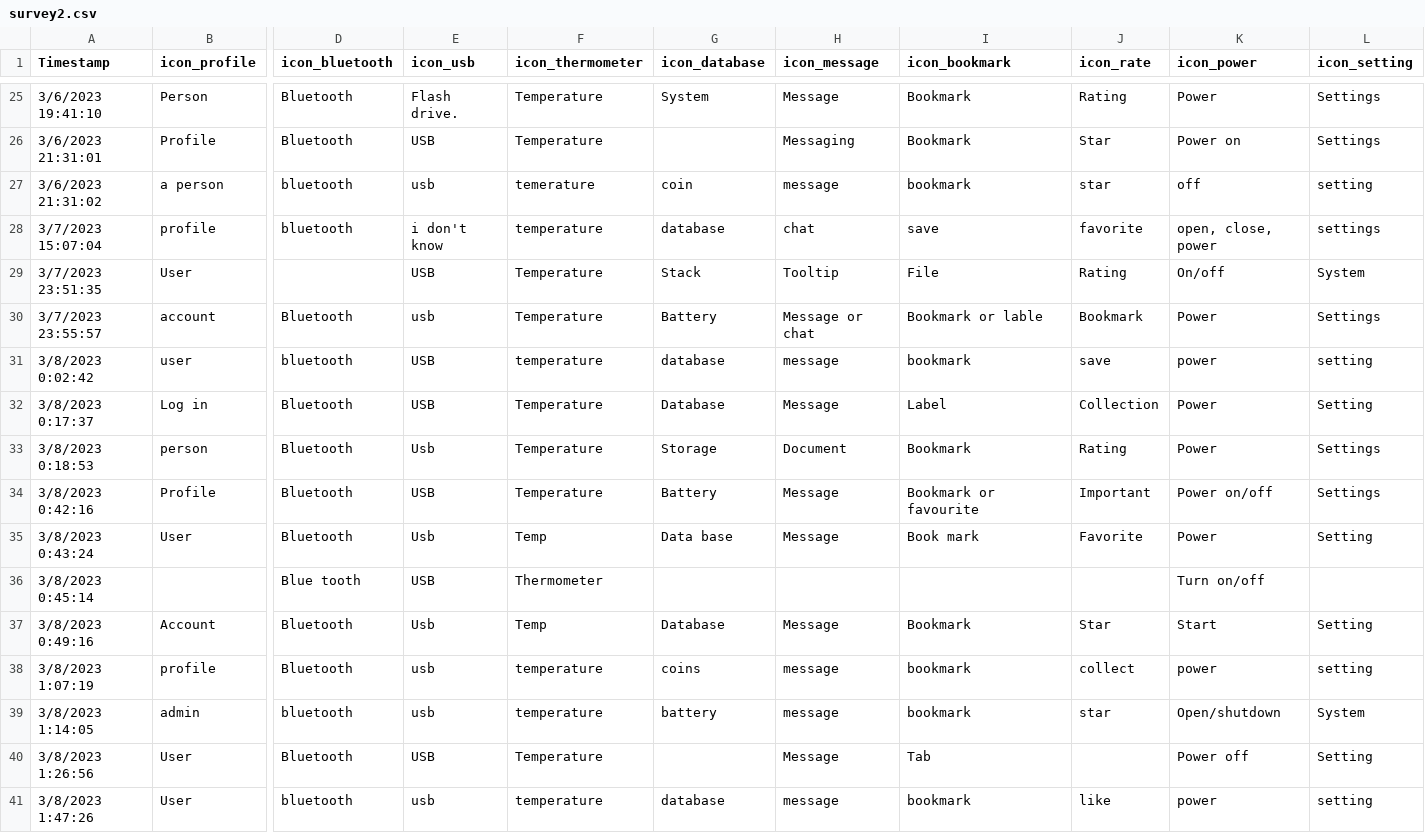
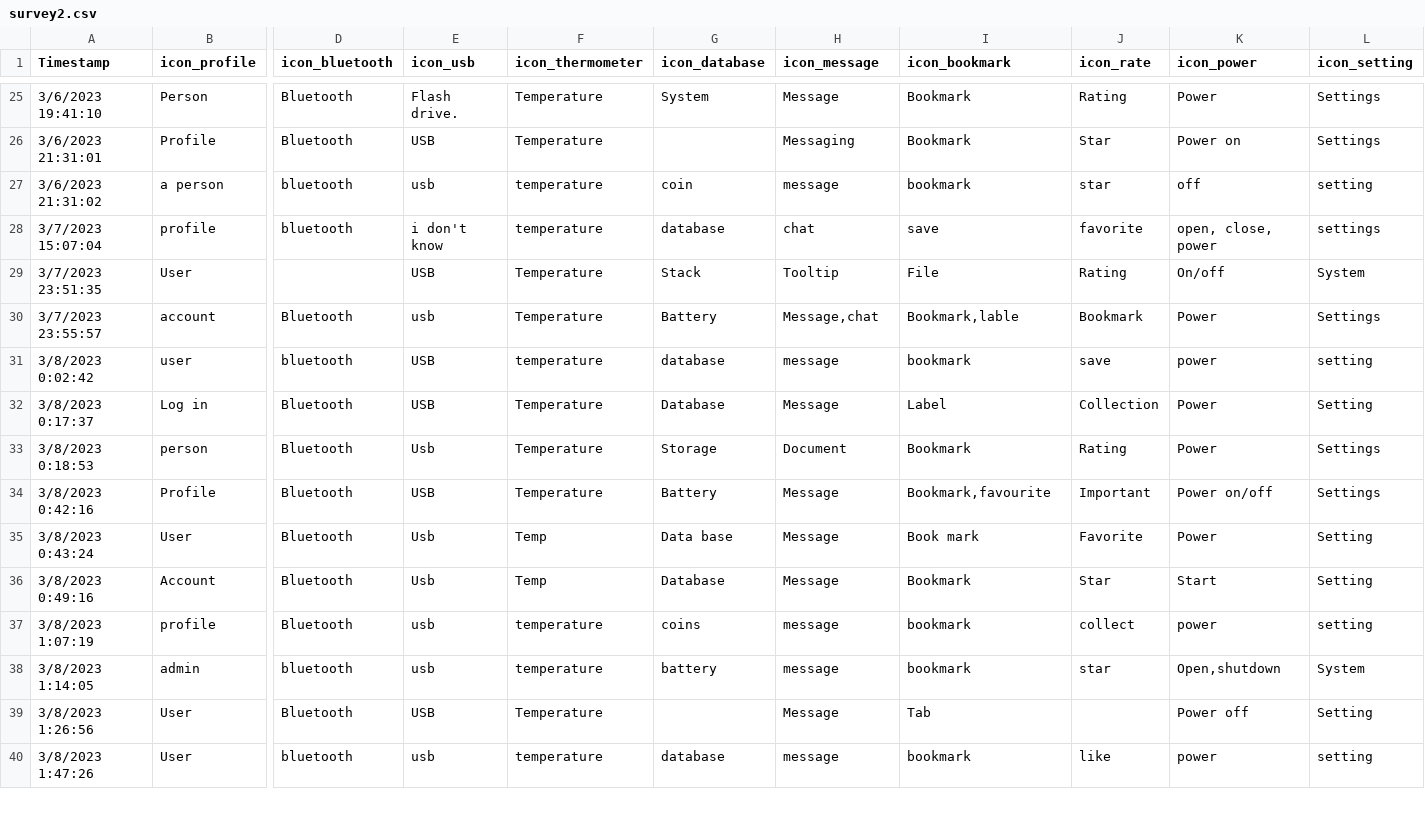
Before and after one commit to zorawan/TheFutureHistoryOfIcon, a CSV file: survey2.csv, drawn as a sheet; only a part is shown, gaps mark what is left out; removed rows and columns are numbered as before the commit, all else as after; rows hold the shown columns only; the diff covers the shown part only; the diff names each change by its address in the sheet, - before the commit and + after, or states it on an @@ line.

Commit message:
data cleaning

```diff
--- a/survey2.csv
+++ b/survey2.csv
-F27 (icon_thermometer): temerature
+F27 (icon_thermometer): temperature
-H30 (icon_message): Message or chat
+H30 (icon_message): Message,chat
-I30 (icon_bookmark): Bookmark or lable
+I30 (icon_bookmark): Bookmark,lable
-I34 (icon_bookmark): Bookmark or favourite
+I34 (icon_bookmark): Bookmark,favourite
-row 36: 3/8/2023 0:45:14 |  | Blue tooth | USB | Thermometer |  |  |  |  | Turn on/off
-K38 (icon_power): Open/shutdown
+K38 (icon_power): Open,shutdown
```
Also changed, not shown: 1 removed row and 37 edited cells elsewhere in this file.
